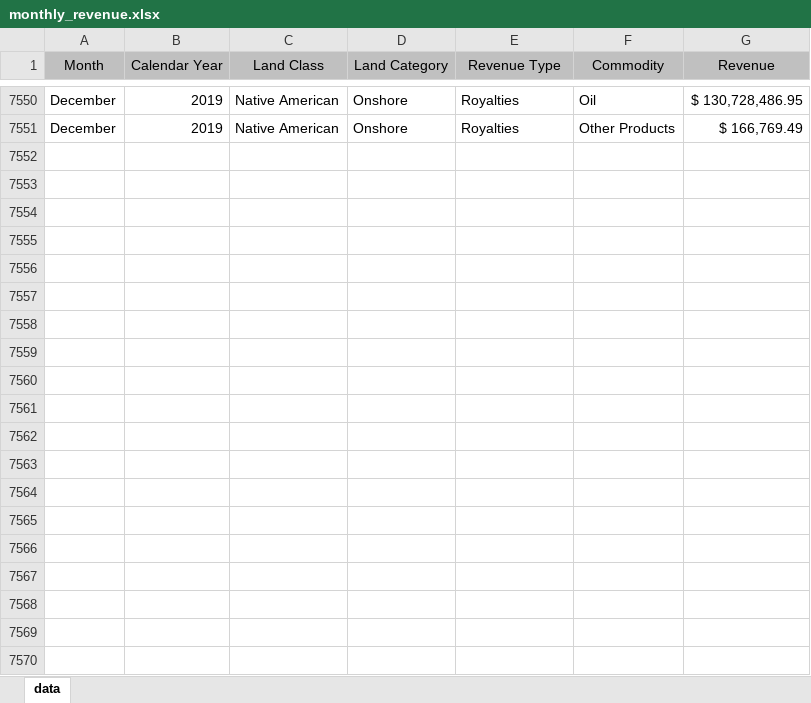
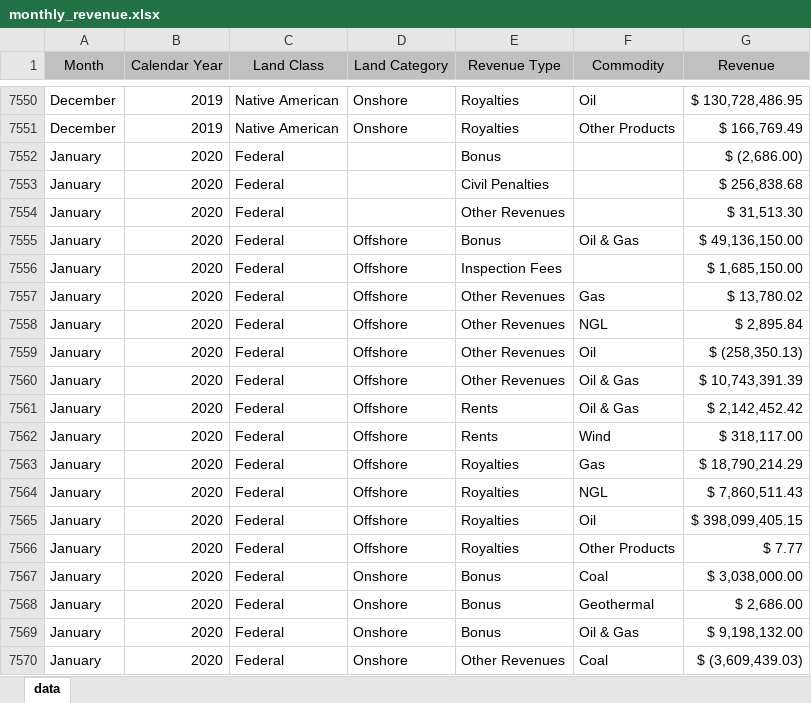
Before and after one commit to ogii-test/delete-nrrd, an Excel workbook: static/downloads/revenue/monthly_revenue.xlsx, sheet data, drawn as a sheet; only a part is shown, gaps mark what is left out; values as stored, in another font and other column widths than the file's, no borders; the diff covers the shown part only; the diff names each change by its address in the sheet, - before the commit and + after, or states it on an @@ line.

Commit message:
duplicate file

```diff
--- a/static/downloads/revenue/monthly_revenue.xlsx (sheet data)
+++ b/static/downloads/revenue/monthly_revenue.xlsx (sheet data)
+row 7552: January | 2020 | Federal |  | Bonus |  | $ (2,686.00)
+row 7553: January | 2020 | Federal |  | Civil Penalties |  | $ 256,838.68
+row 7554: January | 2020 | Federal |  | Other Revenues |  | $ 31,513.30
+row 7555: January | 2020 | Federal | Offshore | Bonus | Oil & Gas | $ 49,136,150.00
+row 7556: January | 2020 | Federal | Offshore | Inspection Fees |  | $ 1,685,150.00
+row 7557: January | 2020 | Federal | Offshore | Other Revenues | Gas | $ 13,780.02
+row 7558: January | 2020 | Federal | Offshore | Other Revenues | NGL | $ 2,895.84
+row 7559: January | 2020 | Federal | Offshore | Other Revenues | Oil | $ (258,350.13)
+row 7560: January | 2020 | Federal | Offshore | Other Revenues | Oil & Gas | $ 10,743,391.39
+row 7561: January | 2020 | Federal | Offshore | Rents | Oil & Gas | $ 2,142,452.42
+row 7562: January | 2020 | Federal | Offshore | Rents | Wind | $ 318,117.00
+row 7563: January | 2020 | Federal | Offshore | Royalties | Gas | $ 18,790,214.29
+row 7564: January | 2020 | Federal | Offshore | Royalties | NGL | $ 7,860,511.43
+row 7565: January | 2020 | Federal | Offshore | Royalties | Oil | $ 398,099,405.15
+row 7566: January | 2020 | Federal | Offshore | Royalties | Other Products | $ 7.77
+row 7567: January | 2020 | Federal | Onshore | Bonus | Coal | $ 3,038,000.00
+row 7568: January | 2020 | Federal | Onshore | Bonus | Geothermal | $ 2,686.00
+row 7569: January | 2020 | Federal | Onshore | Bonus | Oil & Gas | $ 9,198,132.00
+row 7570: January | 2020 | Federal | Onshore | Other Revenues | Coal | $ (3,609,439.03)
```
Also changed, not shown: 195 added rows elsewhere in this sheet.
